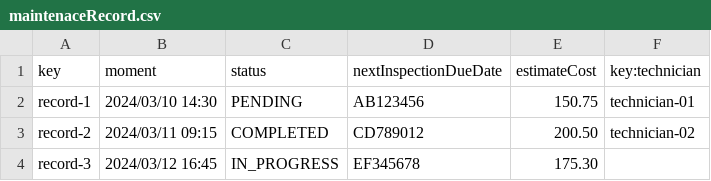
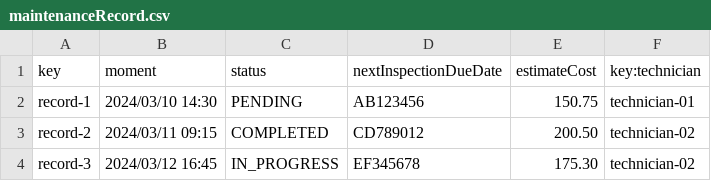
Before and after one commit to AlbertoValenzuelaMunoz1/DP2-C1.002, a CSV file: src/main/resources/WEB-INF/data/sample/maintenanceRecord.csv (was src/main/resources/WEB-INF/data/sample/maintenaceRecord.csv), drawn as a sheet.

Commit message:
fix:maintenanceRecord.csv

```diff
--- a/src/main/resources/WEB-INF/data/sample/maintenaceRecord.csv
+++ b/src/main/resources/WEB-INF/data/sample/maintenanceRecord.csv
@@ -3,2 +3,2 @@ record-1,2024/03/10 14:30,PENDING,AB123456,150.75,technician-01
 record-2,2024/03/11 09:15,COMPLETED,CD789012,200.50,technician-02
-record-3,2024/03/12 16:45,IN_PROGRESS,EF345678,175.30
+record-3,2024/03/12 16:45,IN_PROGRESS,EF345678,175.30,technician-02
```
Also changed, not shown: 1 other file.
